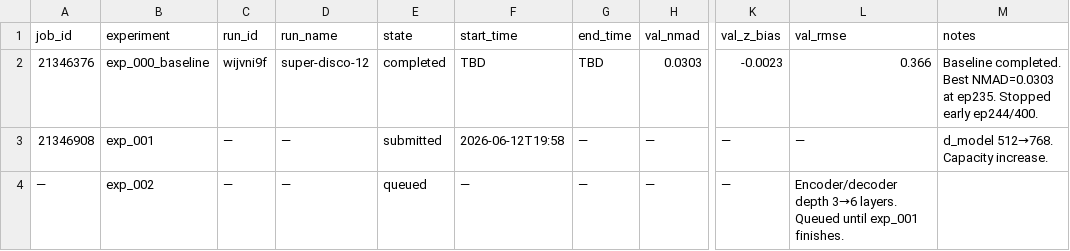
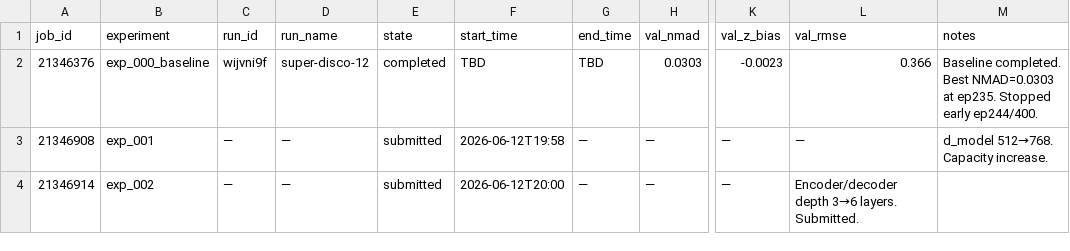
Before and after one commit to CliveKBinu/specpt-hst-sim, a CSV file: jobs.csv, drawn as a sheet; only a part is shown, gaps mark what is left out; the diff names each change by its address in the sheet, - before the commit and + after, or states it on an @@ line.

```diff
--- a/jobs.csv
+++ b/jobs.csv
-A4 (job_id): —
+A4 (job_id): 21346914
-E4 (state): queued
+E4 (state): submitted
-F4 (start_time): —
+F4 (start_time): 2026-06-12T20:00
-L4 (val_rmse): …3→6 layers. Queued until exp_001 finishes.
+L4 (val_rmse): …3→6 layers. Submitted.
```
Also changed, not shown: 1 other file.
